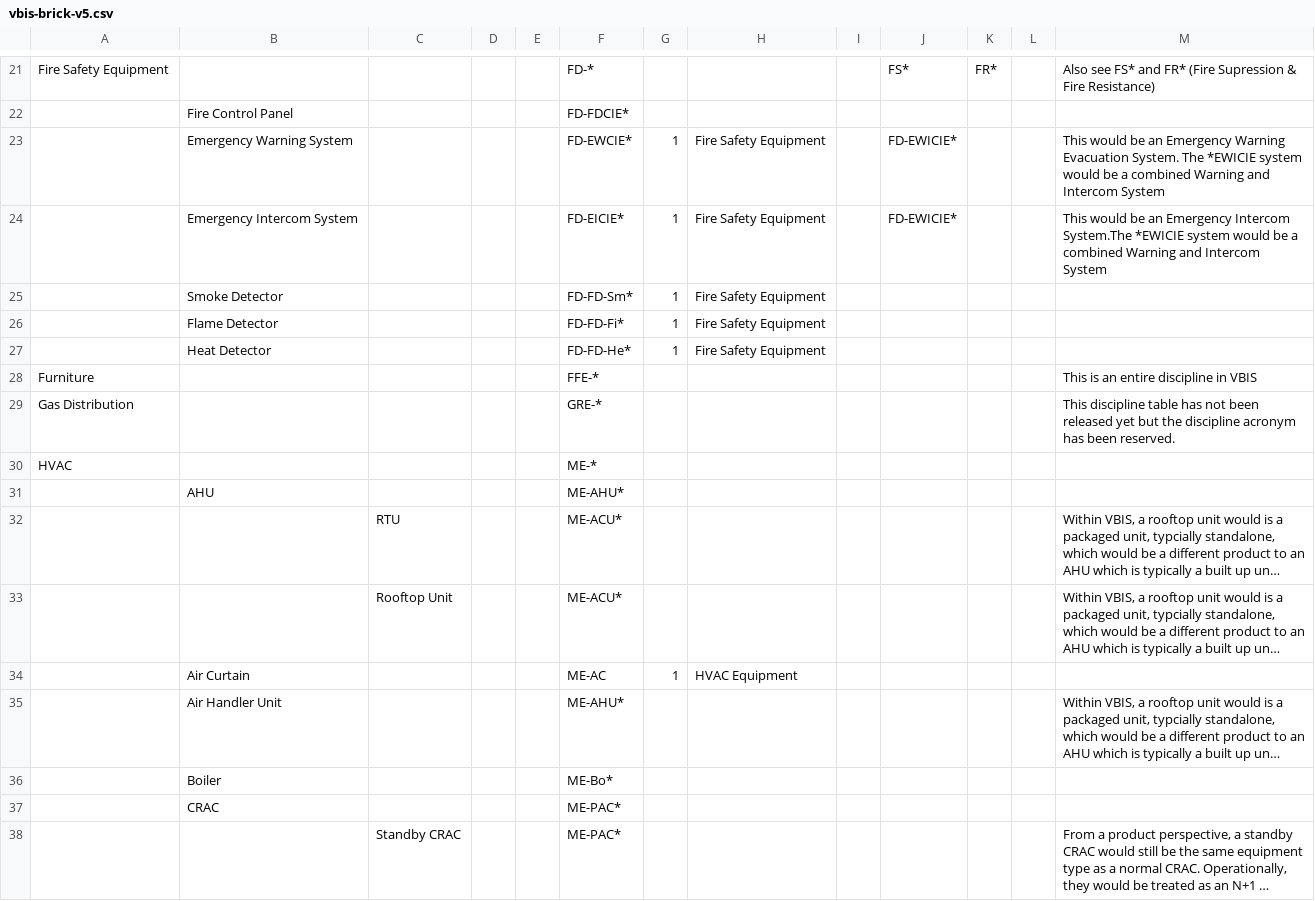
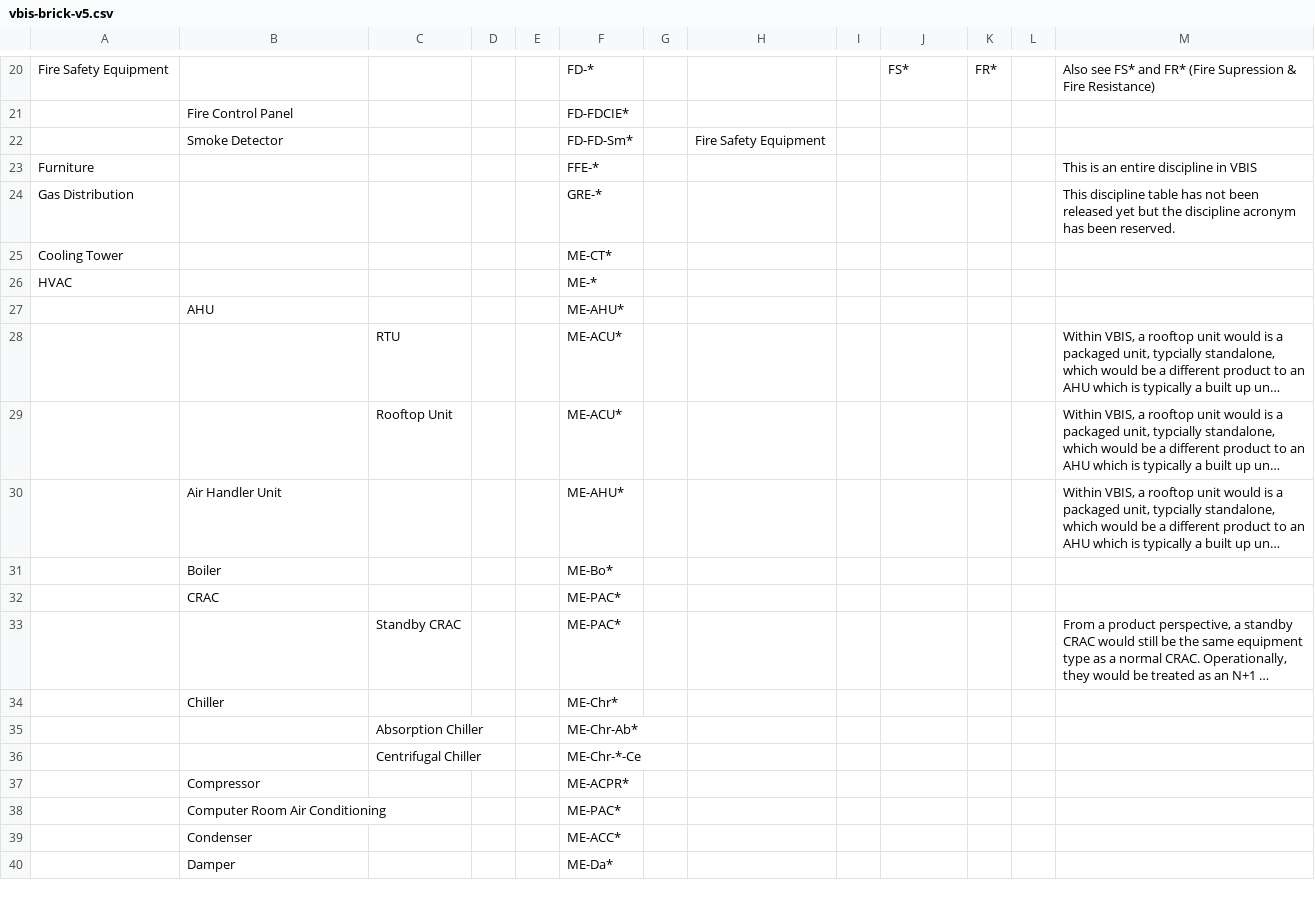
Before and after one commit to BrickSchema/Brick, a CSV file: alignments/vbis/vbis-brick-v5.csv, drawn as a sheet; only a part is shown, gaps mark what is left out; the shorter side is filled out with more unchanged rows; long unchanged cells end in …; removed rows and columns are numbered as before the commit, all else as after; the diff covers the shown part only; the diff names each change by its address in the sheet, - before the commit and + after, or states it on an @@ line.

```diff
--- a/alignments/vbis/vbis-brick-v5.csv
+++ b/alignments/vbis/vbis-brick-v5.csv
-row 23:  | Emergency Warning System |  |  |  | FD-EWCIE* | 1 | Fire Safety Equipment |  | FD-EWICIE* |  |  | This would be an Emergency Warning Evacuation System. The *EWICIE system would be a combined Warning and Intercom System
-row 24:  | Emergency Intercom System |  |  |  | FD-EICIE* | 1 | Fire Safety Equipment |  | FD-EWICIE* |  |  | This would be an Emergency Intercom System.The *EWICIE system would be a combined Warning and Intercom System
-G22: 1
+G22: (empty)
-row 26:  | Flame Detector |  |  |  | FD-FD-Fi* | 1 | Fire Safety Equipment
-row 27:  | Heat Detector |  |  |  | FD-FD-He* | 1 | Fire Safety Equipment
+row 25: Cooling Tower |  |  |  |  | ME-CT*
-row 34:  | Air Curtain |  |  |  | ME-AC | 1 | HVAC Equipment
```
Also changed, not shown: 31 removed rows elsewhere in this file, 1 other file.
